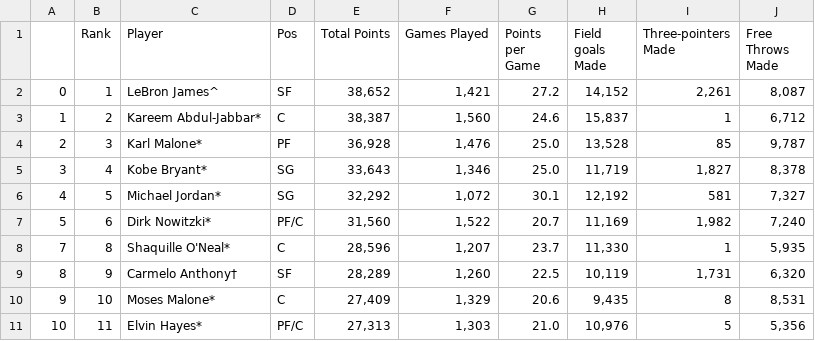
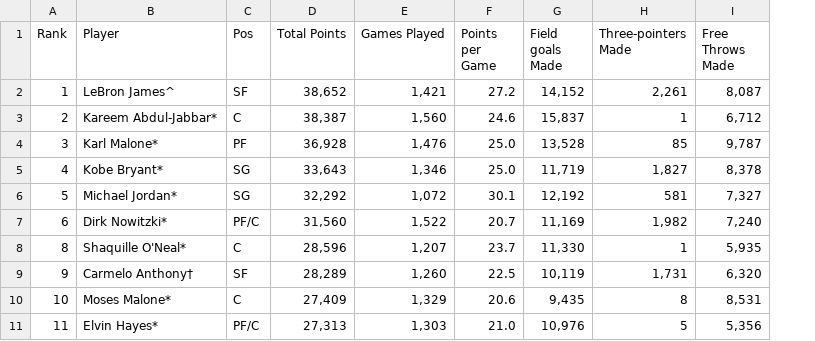
Before and after one commit to aryamiryala/DataSciencePortfolio, a CSV file: ExploratoryDataAnalysis/TopNBAPlayerPoints_cleaned.csv, drawn as a sheet; only a part is shown; the diff names each change by its address in the sheet, - before the commit and + after, or states it on an @@ line.

```diff
--- a/ExploratoryDataAnalysis/TopNBAPlayerPoints_cleaned.csv
+++ b/ExploratoryDataAnalysis/TopNBAPlayerPoints_cleaned.csv
-column A, rows 2-11: 0 | 1 | 2 | 3 | 4 | 5 | 7 | 8 | 9 | 10
```
Also changed, not shown: 3 other files.
